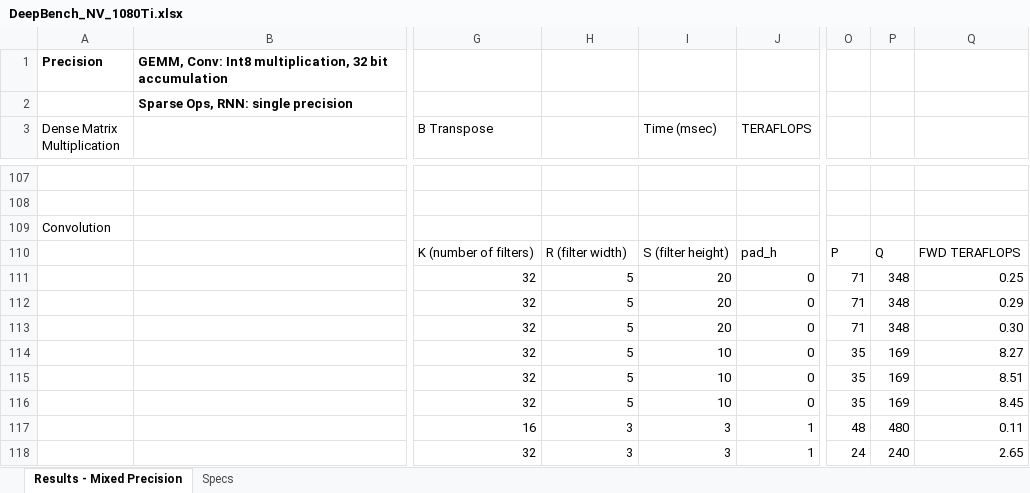
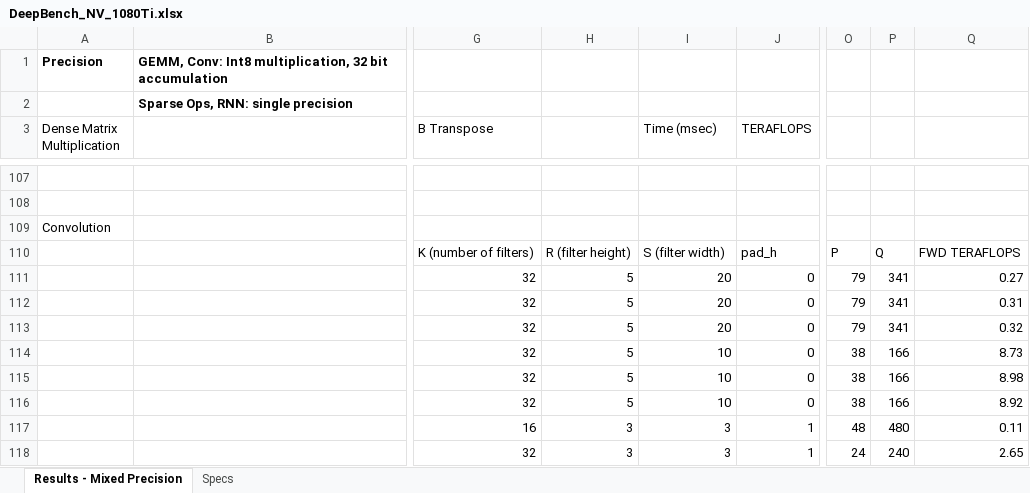
Before and after one commit to baidu-research/DeepBench, an Excel workbook: results/inference/server/DeepBench_NV_1080Ti.xlsx, sheet Results - Mixed Precision, drawn as a sheet; only a part is shown, gaps mark what is left out; values as stored, in another font and other column widths than the file's, no borders; the diff names each change by its address in the sheet, - before the commit and + after, or states it on an @@ line.

Commit message:
Fix filter dimensions typo in excel sheets

```diff
--- a/results/inference/server/DeepBench_NV_1080Ti.xlsx (sheet Results - Mixed Precision)
+++ b/results/inference/server/DeepBench_NV_1080Ti.xlsx (sheet Results - Mixed Precision)
-H110: R (filter width)
+H110: R (filter height)
-I110 (Time (msec)): S (filter height)
+I110 (Time (msec)): S (filter width)
-O111:O113: 71
+O111:O113: 79
-P111:P113: 348
+P111:P113: 341
-Q111: 0.25
+Q111: 0.27
-Q112: 0.29
+Q112: 0.31
-Q113: 0.30
+Q113: 0.32
-O114:O116: 35
+O114:O116: 38
-P114:P116: 169
+P114:P116: 166
-Q114: 8.27
+Q114: 8.73
-Q115: 8.51
+Q115: 8.98
-Q116: 8.45
+Q116: 8.92
```
Also changed, not shown: DeepBenchKernels_train.xlsx, results/inference/device/DeepBench_Raspberry_Pi_3.xlsx, 5 other files.
